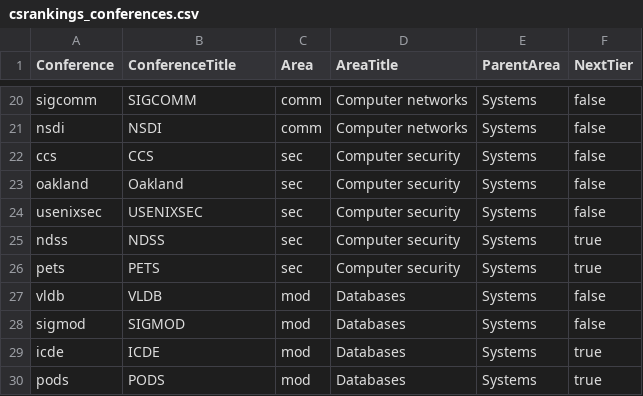
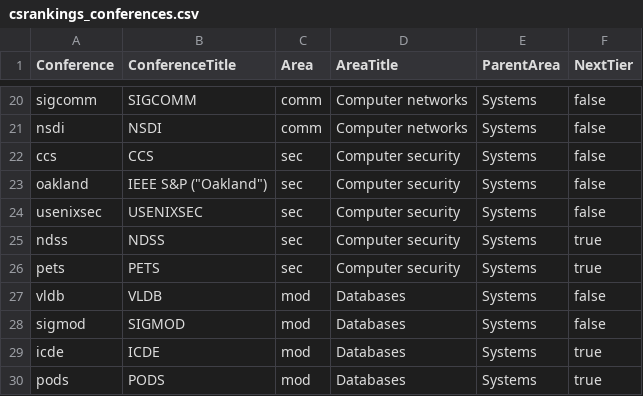
Before and after one commit to thanhleorg/conference_tracker, a CSV file: public/data/csrankings_conferences.csv, drawn as a sheet; only a part is shown, gaps mark what is left out.

```diff
--- a/public/data/csrankings_conferences.csv
+++ b/public/data/csrankings_conferences.csv
@@ -22,3 +22,3 @@ nsdi,NSDI,comm,Computer networks,Systems,false
 ccs,CCS,sec,Computer security,Systems,false
-oakland,Oakland,sec,Computer security,Systems,false
+oakland,IEEE S&P ("Oakland"),sec,Computer security,Systems,false
 usenixsec,USENIXSEC,sec,Computer security,Systems,false
```
Also changed, not shown: 1 other file.
